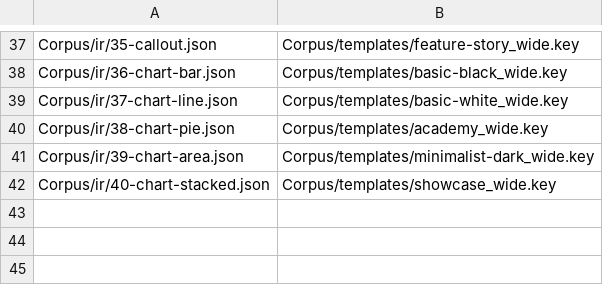
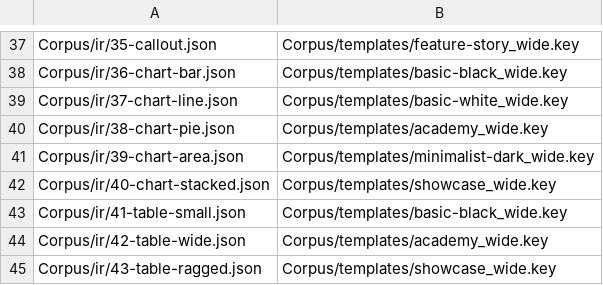
Before and after one commit to welshofer/DeckMonkey, a TSV file: Scripts/gate4/cases.tsv, drawn as a sheet; only a part is shown, gaps mark what is left out.

```diff
--- a/Scripts/gate4/cases.tsv
+++ b/Scripts/gate4/cases.tsv
@@ -42 +42,4 @@ Corpus/ir/39-chart-area.json	Corpus/templates/minimalist-dark_wide.key
 Corpus/ir/40-chart-stacked.json	Corpus/templates/showcase_wide.key
+Corpus/ir/41-table-small.json	Corpus/templates/basic-black_wide.key
+Corpus/ir/42-table-wide.json	Corpus/templates/academy_wide.key
+Corpus/ir/43-table-ragged.json	Corpus/templates/showcase_wide.key
```
Also changed, not shown: 9 other files.
